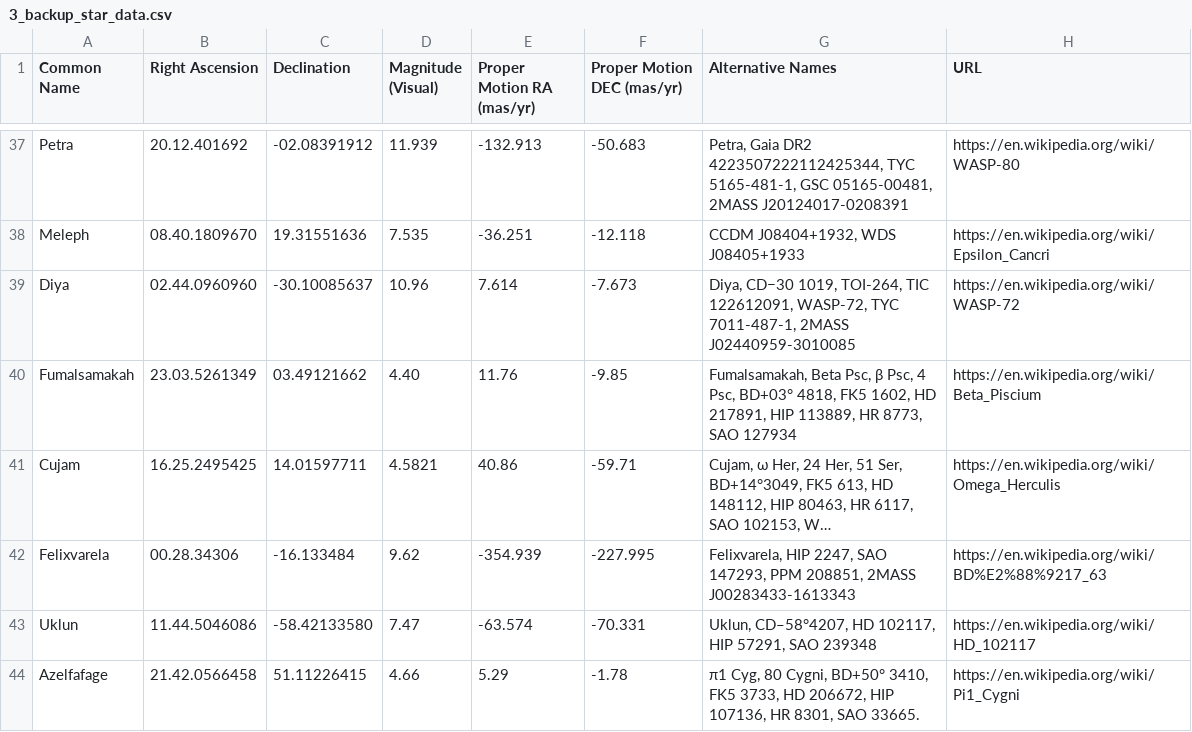
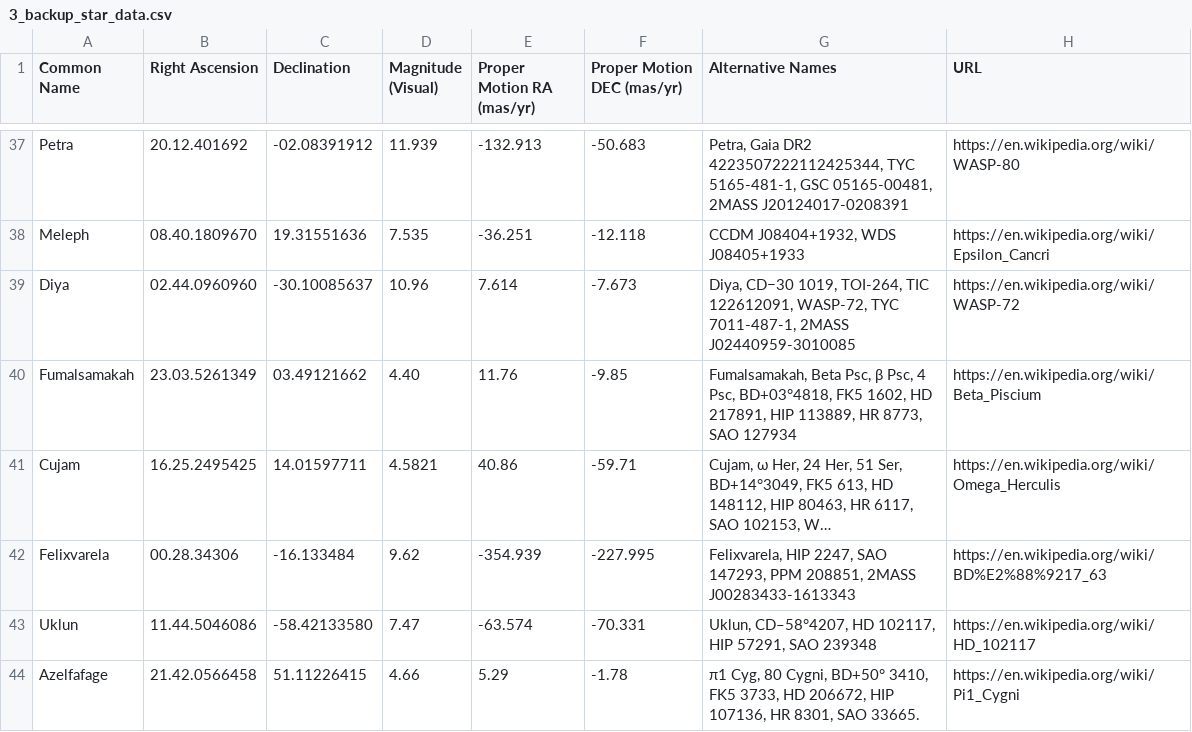
Before and after one commit to cyschneck/Star-Chart-Spherical-Projection, a CSV file: star_chart_spherical_projection/data/3_backup_star_data.csv, drawn as a sheet; only a part is shown, gaps mark what is left out; long unchanged cells end in …; the diff names each change by its address in the sheet, - before the commit and + after, or states it on an @@ line.

```diff
--- a/star_chart_spherical_projection/data/3_backup_star_data.csv
+++ b/star_chart_spherical_projection/data/3_backup_star_data.csv
-G40 (Alternative Names): …4 Psc, BD+03° 4818, FK5 1602,…
+G40 (Alternative Names): …4 Psc, BD+03°4818, FK5 1602,…
```
Also changed, not shown: star_chart_spherical_projection/data/4_all_stars_data.csv, 1 other file.
